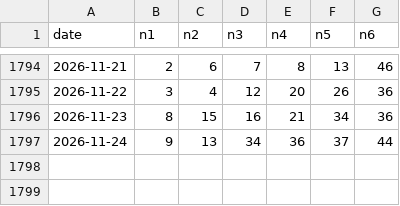
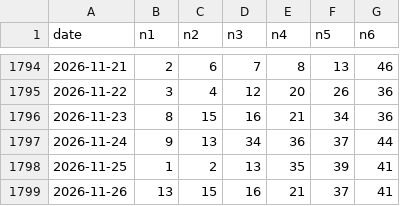
Before and after one commit to yumenghu55-png/caipiao, a CSV file: data/bonoloto.csv, drawn as a sheet; only a part is shown, gaps mark what is left out.

```diff
--- a/data/bonoloto.csv
+++ b/data/bonoloto.csv
@@ -1797 +1797,3 @@ date,n1,n2,n3,n4,n5,n6
 2026-11-24,9,13,34,36,37,44
+2026-11-25,1,2,13,35,39,41
+2026-11-26,13,15,16,21,37,41
```
Also changed, not shown: data/fc3d.csv, data/primitiva.csv, 1 other file.
